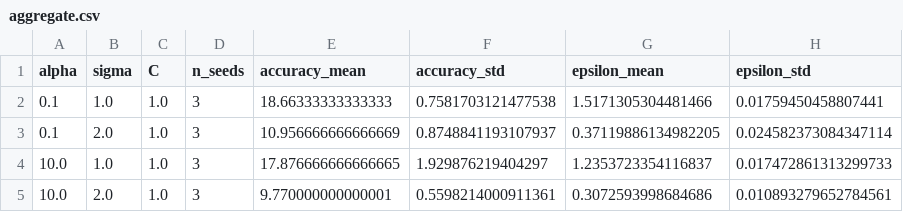
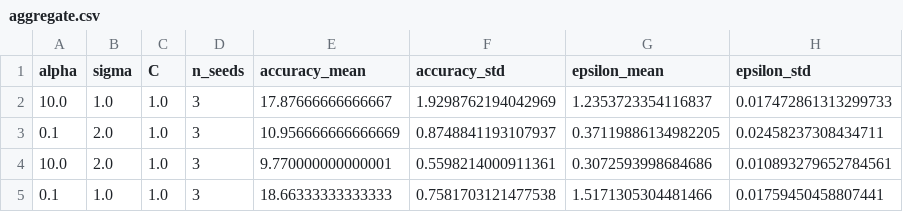
Before and after one commit to rmp7439/dpfl, a CSV file: results/stage6/multiseed/aggregate.csv, drawn as a sheet.

Commit message:
Update Stage 6 multiseed aggregation

```diff
--- a/results/stage6/multiseed/aggregate.csv
+++ b/results/stage6/multiseed/aggregate.csv
@@ -1,5 +1,5 @@
 alpha,sigma,C,n_seeds,accuracy_mean,accuracy_std,epsilon_mean,epsilon_std
+10.0,1.0,1.0,3,17.87666666666667,1.9298762194042969,1.2353723354116837,0.017472861313299733
+0.1,2.0,1.0,3,10.956666666666669,0.8748841193107937,0.37119886134982205,0.02458237308434711
+10.0,2.0,1.0,3,9.770000000000001,0.5598214000911361,0.3072593998684686,0.010893279652784561
 0.1,1.0,1.0,3,18.66333333333333,0.7581703121477538,1.5171305304481466,0.01759450458807441
-0.1,2.0,1.0,3,10.956666666666669,0.8748841193107937,0.37119886134982205,0.024582373084347114
-10.0,1.0,1.0,3,17.876666666666665,1.929876219404297,1.2353723354116837,0.017472861313299733
-10.0,2.0,1.0,3,9.770000000000001,0.5598214000911361,0.3072593998684686,0.010893279652784561
```
Also changed, not shown: 1 other file.
